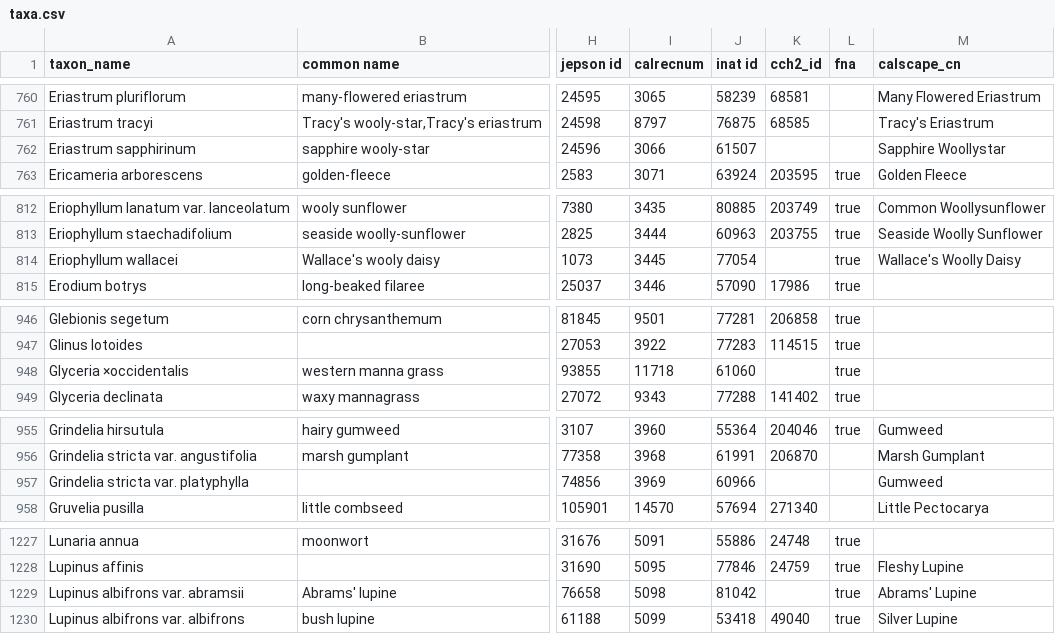
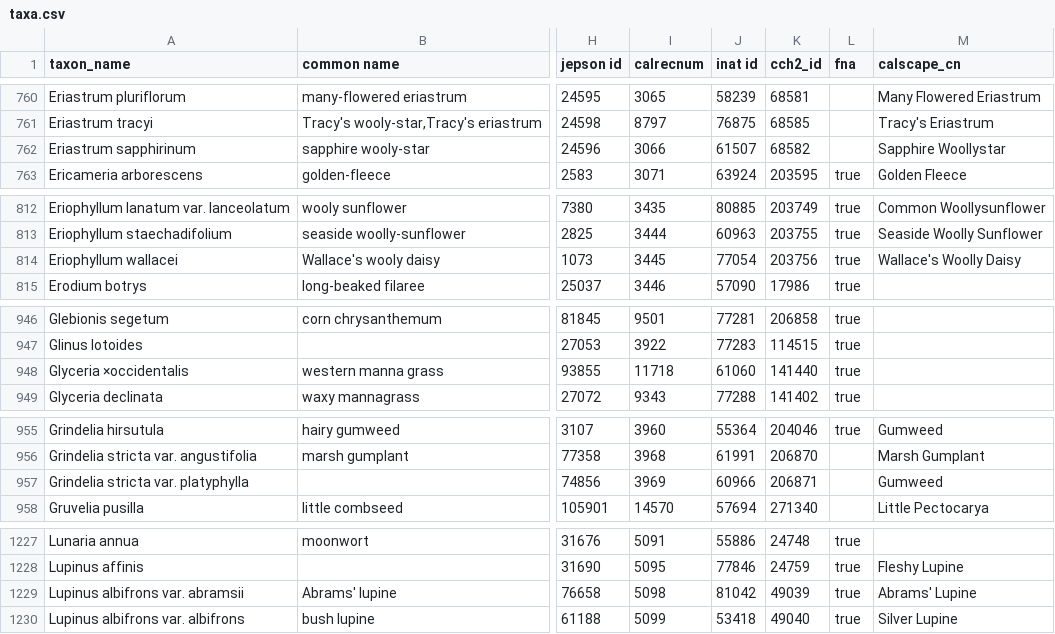
Before and after one commit to ca-plants/ca-plant-list, a CSV file: data/taxa.csv, drawn as a sheet; only a part is shown, gaps mark what is left out; the diff covers the shown part only; the diff names each change by its address in the sheet, - before the commit and + after, or states it on an @@ line.

```diff
--- a/data/taxa.csv
+++ b/data/taxa.csv
-K762 (cch2_id): (empty)
+K762 (cch2_id): 68582
-K814 (cch2_id): (empty)
+K814 (cch2_id): 203756
-K948 (cch2_id): (empty)
+K948 (cch2_id): 141440
-K957 (cch2_id): (empty)
+K957 (cch2_id): 206871
-K1229 (cch2_id): (empty)
+K1229 (cch2_id): 49039
```
Also changed, not shown: 11 edited cells elsewhere in this file.
